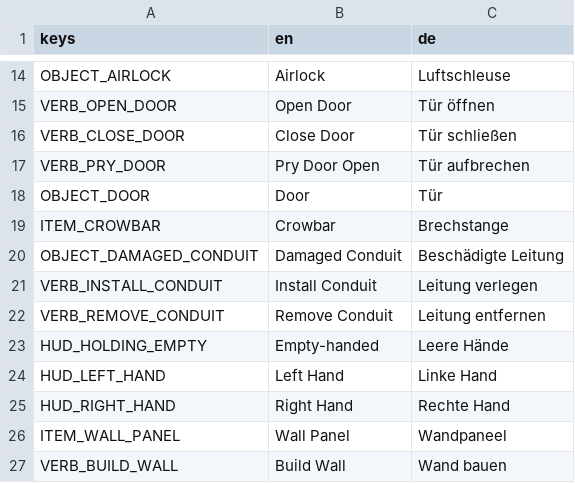
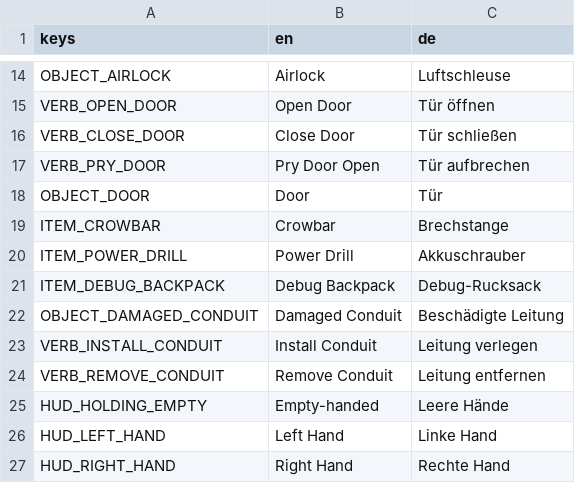
Before and after one commit to Malbios/scavengineers, a CSV file: Localization/strings.csv, drawn as a sheet; only a part is shown, gaps mark what is left out; the shorter side is filled out with more unchanged rows; the diff names each change by its address in the sheet, - before the commit and + after, or states it on an @@ line.

Commit message:
Require a charged power drill for wall/floor/ceiling work
Install needs a power_drill (not consumed) + wall_panel (consumed) in
hand; Remove needs only the drill. The drill has real per-instance
state - a battery slot (visible in the inventory panel, drag a
"battery" item onto it to insert, drag it out to eject) and a charge
that drains a fixed amount per use and gates the verb entirely at
empty. Conduit work is unaffected - drill gating is wall/floor/ceiling
only.

Kept the item-model extension narrow: rather than generalizing
SlotContainer's slot shape for one tool, the drill's battery state
(PlayerInventory.DrillState) rides alongside the power_drill item
directly, addressed through Player the same way the worn backpack
already is (IsBackSlot precedent in InventorySlotUI). A HUD bar shows
charge whenever the drill is held, not just with the panel open.

Also replaces the fresh-game backpack with a 24-slot "debug backpack"
so testing isn't constrained by the normal 8-slot cap, and fixes a
latent bug this surfaced: the worn backpack's slot count was never
actually saved, so reloading always rebuilt it at the default 8 -
harmless while every backpack was the same size, not once a
differently-sized one exists.

```diff
--- a/Localization/strings.csv
+++ b/Localization/strings.csv
+row 20: ITEM_POWER_DRILL | Power Drill | Akkuschrauber
+row 21: ITEM_DEBUG_BACKPACK | Debug Backpack | Debug-Rucksack
```
Also changed, not shown: 10 other files.
